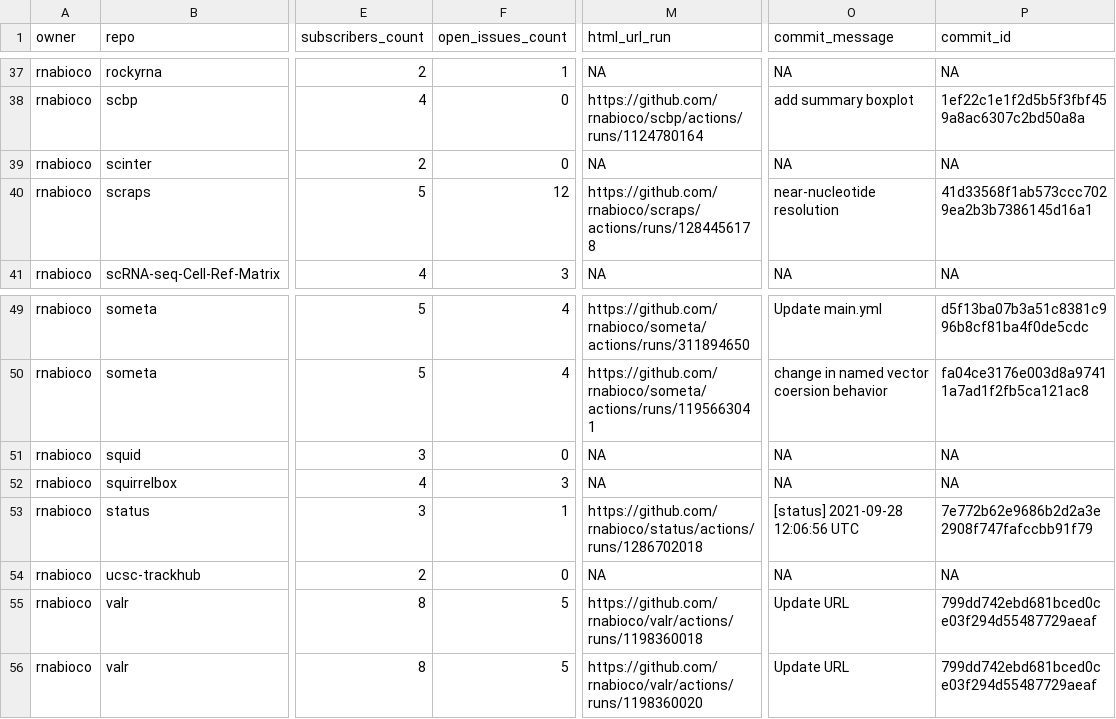
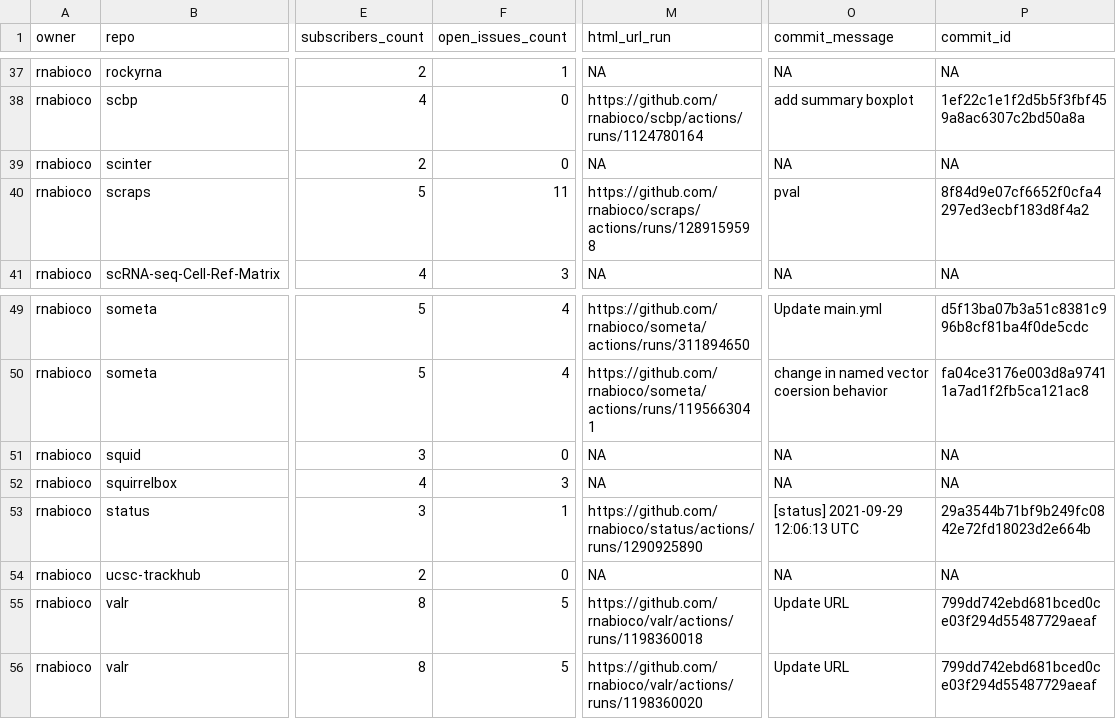
Before and after one commit to rnabioco/status, a CSV file: repos.csv, drawn as a sheet; only a part is shown, gaps mark what is left out; the diff names each change by its address in the sheet, - before the commit and + after, or states it on an @@ line.

```diff
--- a/repos.csv
+++ b/repos.csv
-F40 (open_issues_count): 12
+F40 (open_issues_count): 11
-M40 (html_url_run): https://github.com/rnabioco/scraps/actions/runs/1284456178
+M40 (html_url_run): https://github.com/rnabioco/scraps/actions/runs/1289159598
-O40 (commit_message): near-nucleotide resolution
+O40 (commit_message): pval
-P40 (commit_id): 41d33568f1ab573ccc7029ea2b3b7386145d16a1
+P40 (commit_id): 8f84d9e07cf6652f0cfa4297ed3ecbf183d8f4a2
-M53 (html_url_run): https://github.com/rnabioco/status/actions/runs/1286702018
+M53 (html_url_run): https://github.com/rnabioco/status/actions/runs/1290925890
-O53 (commit_message): [status] 2021-09-28 12:06:56 UTC
+O53 (commit_message): [status] 2021-09-29 12:06:13 UTC
-P53 (commit_id): 7e772b62e9686b2d2a3e2908f747fafccbb91f79
+P53 (commit_id): 29a3544b71bf9b249fc0842e72fd18023d2e664b
```
Also changed, not shown: 1 other file.
